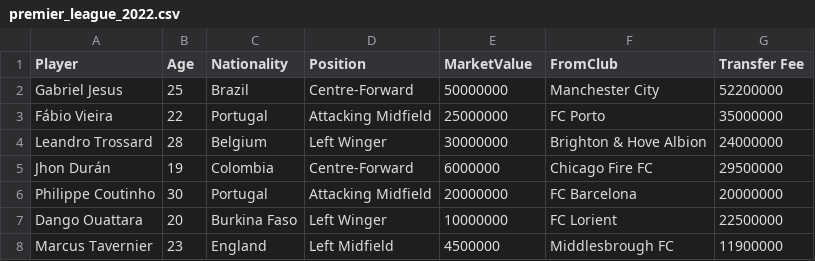
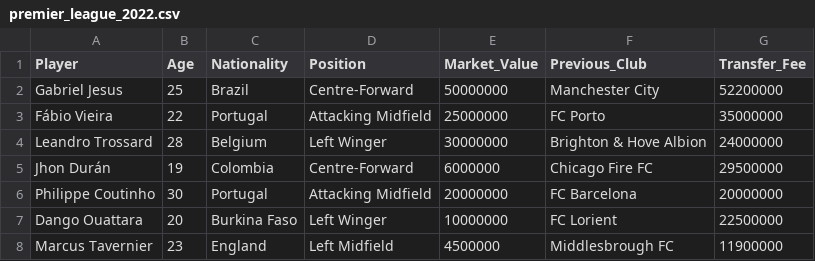
Before and after one commit to philippebvilliger/project-repo, a CSV file: data/raw/premier_league_2022.csv, drawn as a sheet; only a part is shown.

Commit message:
Rename columns in premier_league_2022.csv
Updated column names for market value and transfer fee.

```diff
--- a/data/raw/premier_league_2022.csv
+++ b/data/raw/premier_league_2022.csv
@@ -1,2 +1,2 @@
-Player,Age,Nationality,Position,MarketValue,FromClub,Transfer Fee
+Player,Age,Nationality,Position,Market_Value,Previous_Club,Transfer_Fee
 Gabriel Jesus,25,Brazil,Centre-Forward,50000000,Manchester City,52200000
```
